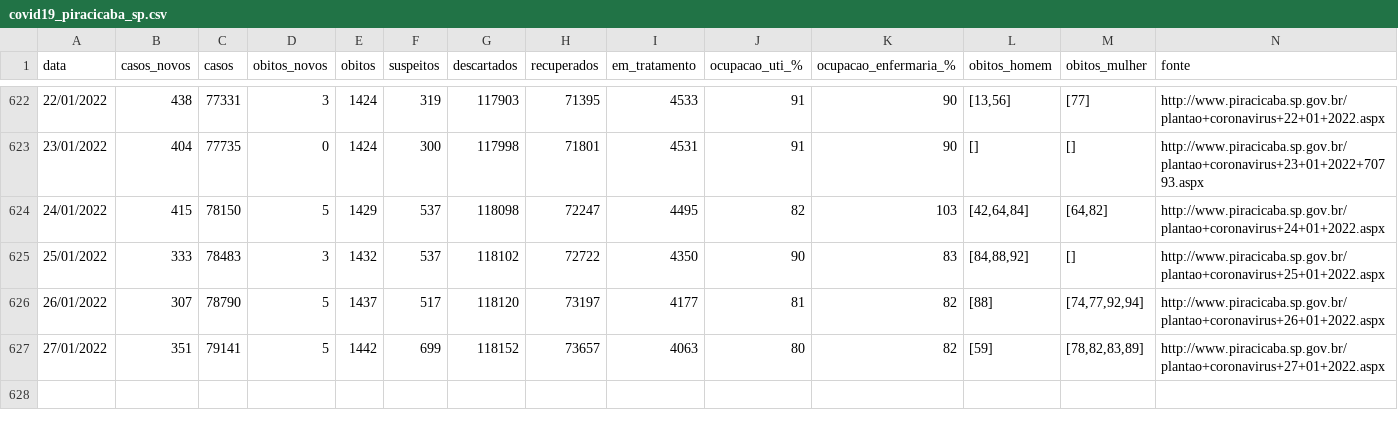
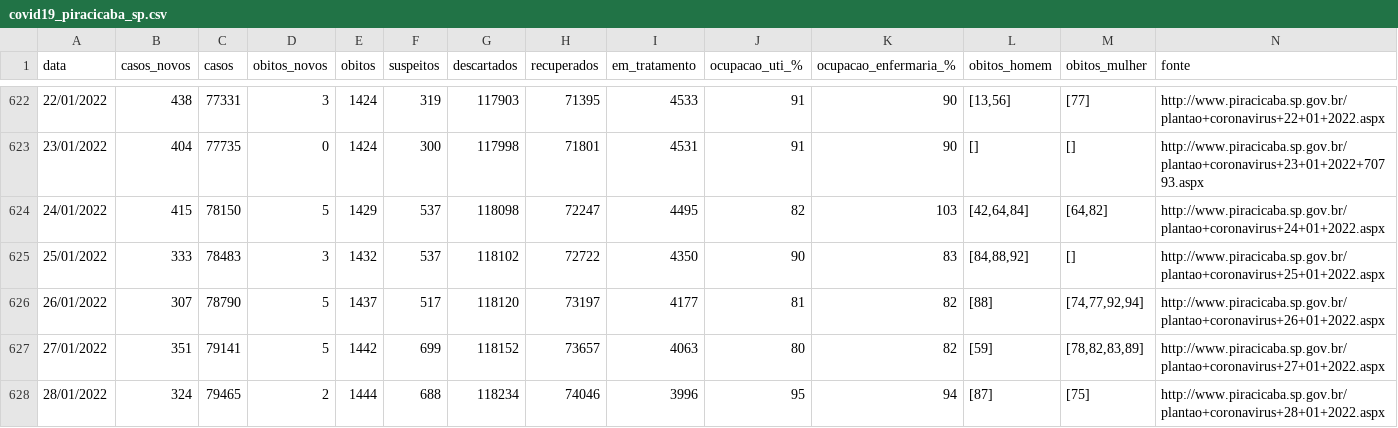
Before and after one commit to julianogiusti/covid19-piracicaba-sp, a CSV file: covid19_piracicaba_sp.csv, drawn as a sheet; only a part is shown, gaps mark what is left out; rows hold the shown columns only; the diff names each change by its address in the sheet, - before the commit and + after, or states it on an @@ line.

Commit message:
Atualização 28/01/2022

```diff
--- a/covid19_piracicaba_sp.csv
+++ b/covid19_piracicaba_sp.csv
+row 628: 28/01/2022 | 324 | 79465 | 2 | 1444 | 688 | 118234 | 74046 | 3996 | 95 | 94 | [87] | [75] | http://www.piracicaba.sp.gov.br/plantao+coronavirus+28+01+2022.aspx
```
